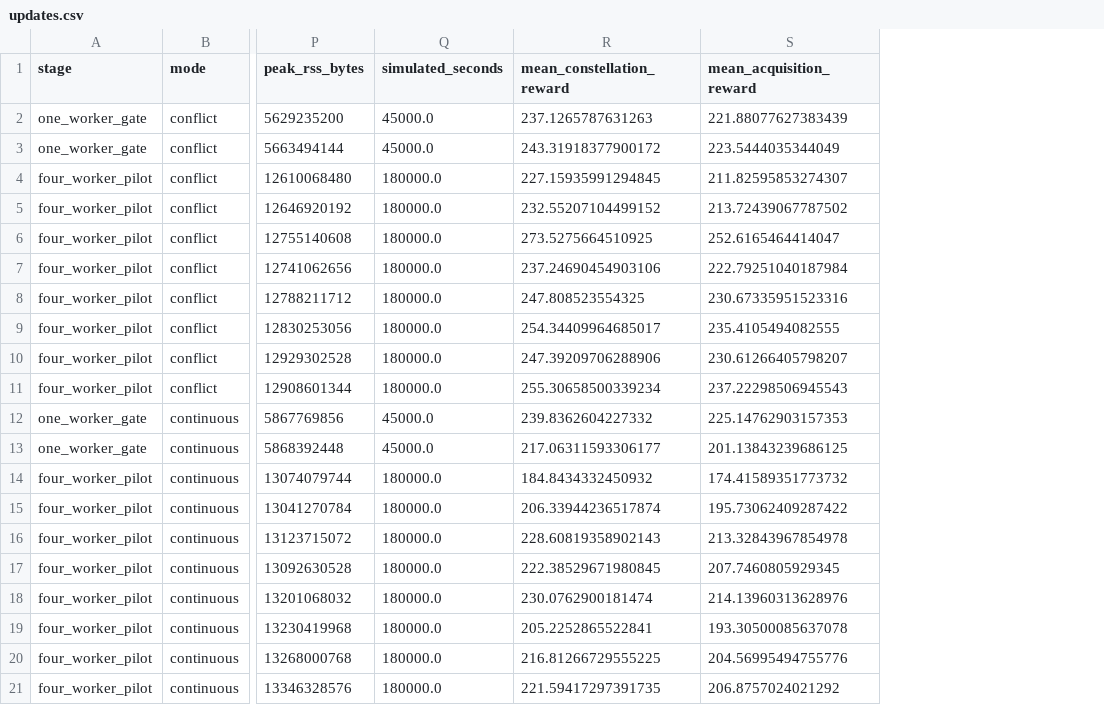
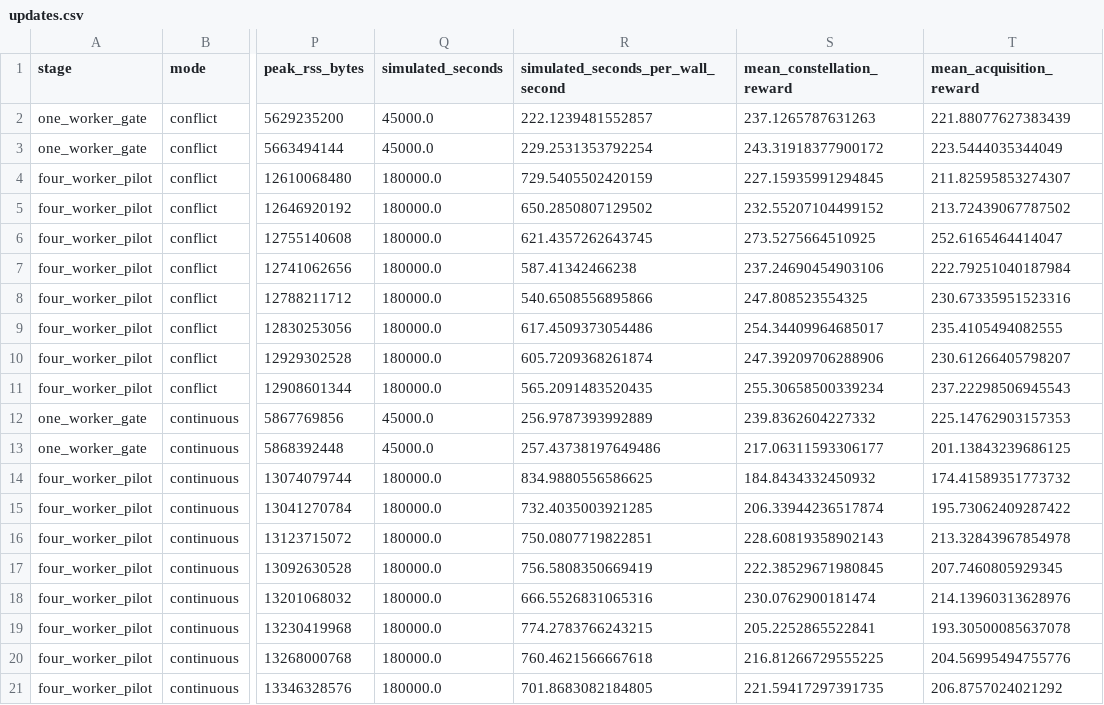
Before and after one commit to AVSLab/bsk_rl, a CSV file: examples/multiagent_imaging/cluster/evidence/walker4_completion_v3_cluster_pilot/updates.csv, drawn as a sheet; only a part is shown, gaps mark what is left out; the diff names each change by its address in the sheet, - before the commit and + after, or states it on an @@ line.

Commit message:
Finalize Walker pilot evidence validation

```diff
--- a/examples/multiagent_imaging/cluster/evidence/walker4_completion_v3_cluster_pilot/updates.csv
+++ b/examples/multiagent_imaging/cluster/evidence/walker4_completion_v3_cluster_pilot/updates.csv
+column R, rows 1-21: simulated_seconds_per_wall_second | 222.1239481552857 | 229.2531353792254 | 729.5405502420159 | 650.2850807129502 | 621.4357262643745 | 587.41342466238 | 540.6508556895866 | 617.4509373054486 | 605.7209368261874 | 565.2091483520435 | 256.9787393992889 | 257.43738197649486 | 834.9880556586625 | 732.4035003921285 | 750.0807719822851 | 756.5808350669419 | 666.5526831065316 | 774.2783766243215 | 760.4621566667618 | 701.8683082184805
```
Also changed, not shown: examples/multiagent_imaging/cluster/evidence/walker4_completion_v3_cluster_pilot/held_out_metrics.csv, examples/multiagent_imaging/cluster/evidence/walker4_completion_v3_cluster_pilot/paired_differences.csv, 2 other files.
